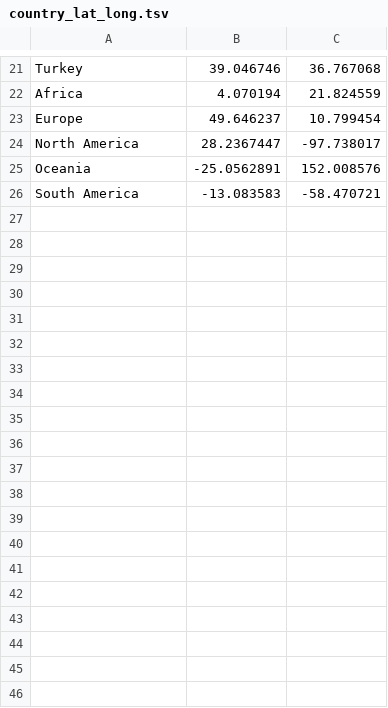
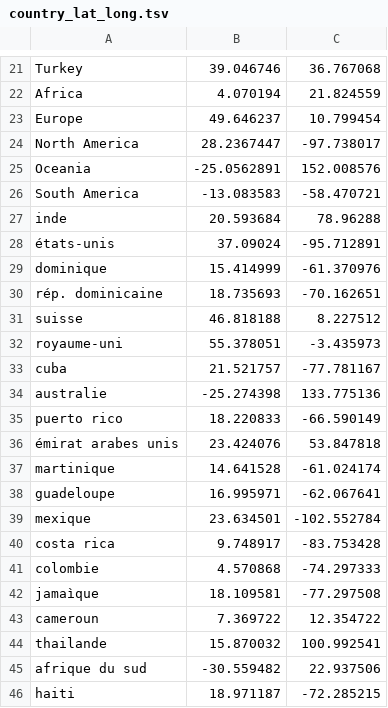
Before and after one commit to poquirion/Covid19, a TSV file: NextStrainFiles/config/country_lat_long.tsv, drawn as a sheet; only a part is shown, gaps mark what is left out; the diff covers the shown part only; the diff names each change by its address in the sheet, - before the commit and + after, or states it on an @@ line.

Commit message:
Eric Fuornier 20200429: ajout de country manquants

```diff
--- a/NextStrainFiles/config/country_lat_long.tsv
+++ b/NextStrainFiles/config/country_lat_long.tsv
+row 27: inde | 20.593684 | 78.96288
+row 28: états-unis | 37.09024 | -95.712891
+row 29: dominique | 15.414999 | -61.370976
+row 30: rép. dominicaine | 18.735693 | -70.162651
+row 31: suisse | 46.818188 | 8.227512
+row 32: royaume-uni | 55.378051 | -3.435973
+row 33: cuba | 21.521757 | -77.781167
+row 34: australie | -25.274398 | 133.775136
+row 35: puerto rico | 18.220833 | -66.590149
+row 36: émirat arabes unis | 23.424076 | 53.847818
+row 37: martinique | 14.641528 | -61.024174
+row 38: guadeloupe | 16.995971 | -62.067641
+row 39: mexique | 23.634501 | -102.552784
+row 40: costa rica | 9.748917 | -83.753428
+row 41: colombie | 4.570868 | -74.297333
+row 42: jamaìque | 18.109581 | -77.297508
+row 43: cameroun | 7.369722 | 12.354722
+row 44: thailande | 15.870032 | 100.992541
+row 45: afrique du sud | -30.559482 | 22.937506
+row 46: haiti | 18.971187 | -72.285215
```
Also changed, not shown: 16 added rows elsewhere in this file, 2 other files.
